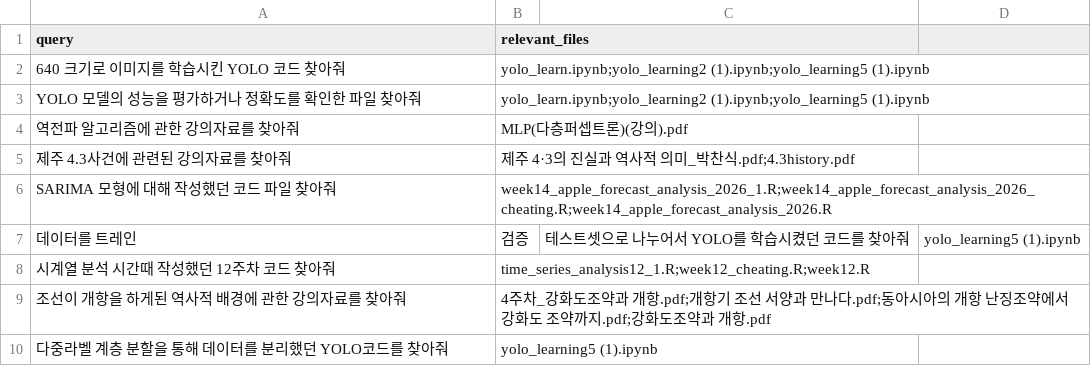
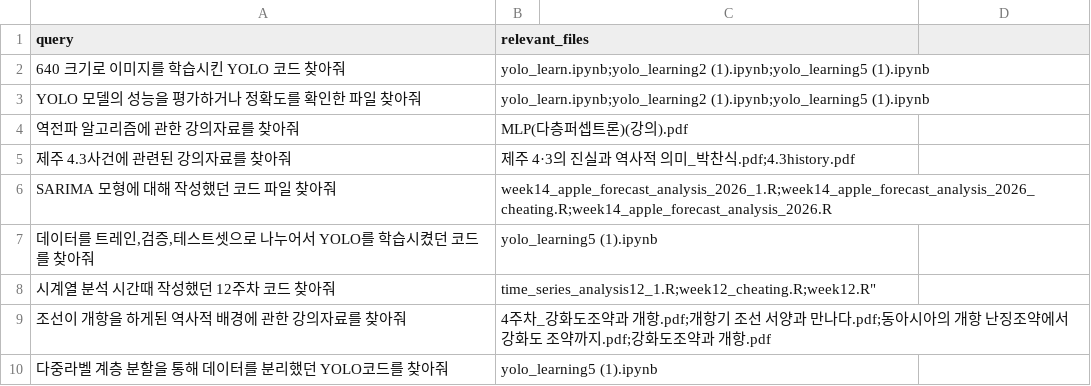
Before and after one commit to eunkyo00/AI-X, a CSV file: Role01/evaluation_queries.csv, drawn as a sheet; removed rows and columns are numbered as before the commit, all else as after; the diff names each change by its address in the sheet, - before the commit and + after, or states it on an @@ line.

Commit message:
Create Query

```diff
--- a/Role01/evaluation_queries.csv
+++ b/Role01/evaluation_queries.csv
-row 7: 데이터를 트레인 | 검증 | 테스트셋으로 나누어서 YOLO를 학습시켰던 코드를 찾아줘 | yolo_learning5 (1).ipynb
+row 7: 데이터를 트레인,검증,테스트셋으로 나누어서 YOLO를 학습시켰던 코드를 찾아줘 | yolo_learning5 (1).ipynb
-B8 (relevant_files): time_series_analysis12_1.R;week12_cheating.R;week12.R
+B8 (relevant_files): time_series_analysis12_1.R;week12_cheating.R;week12.R"
```
